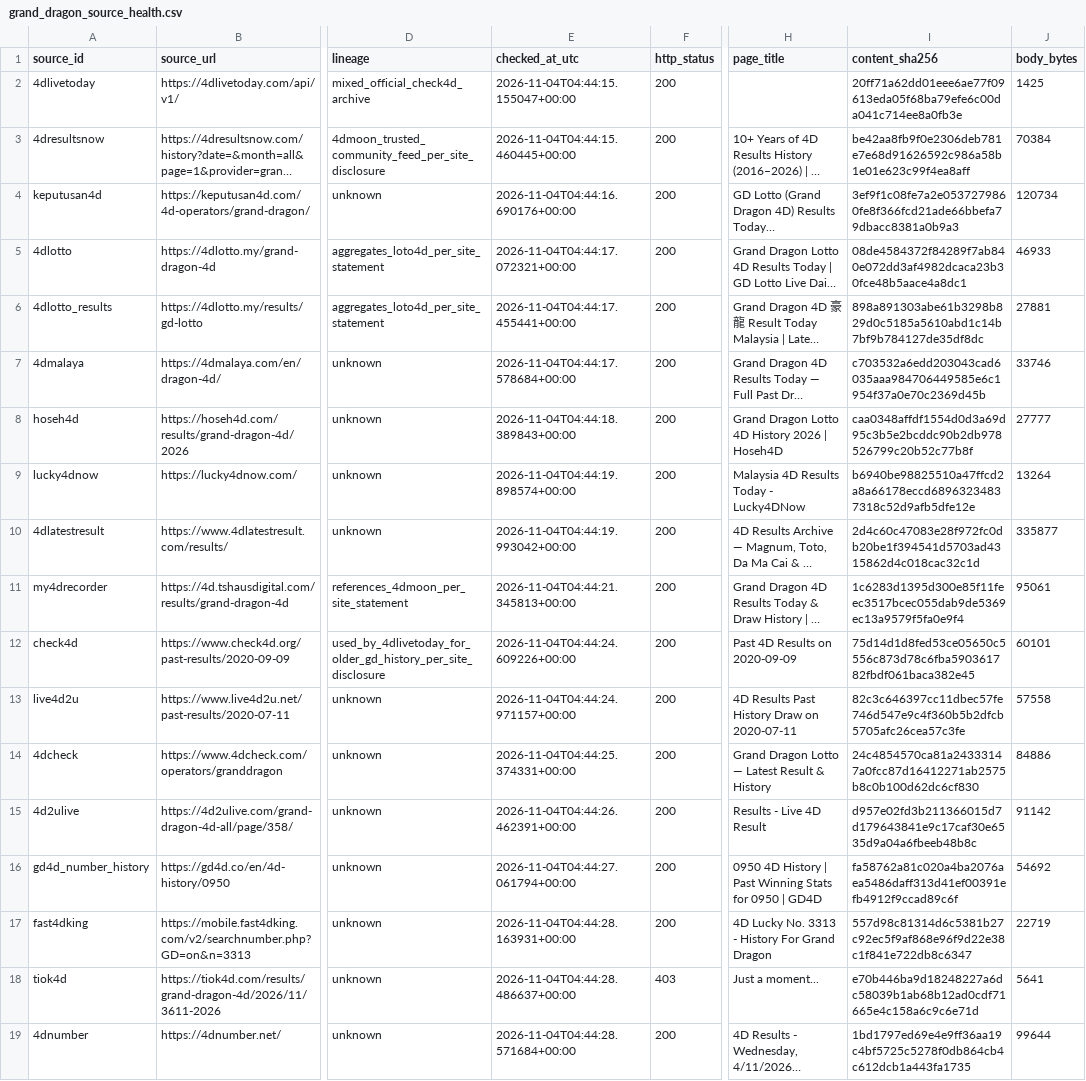
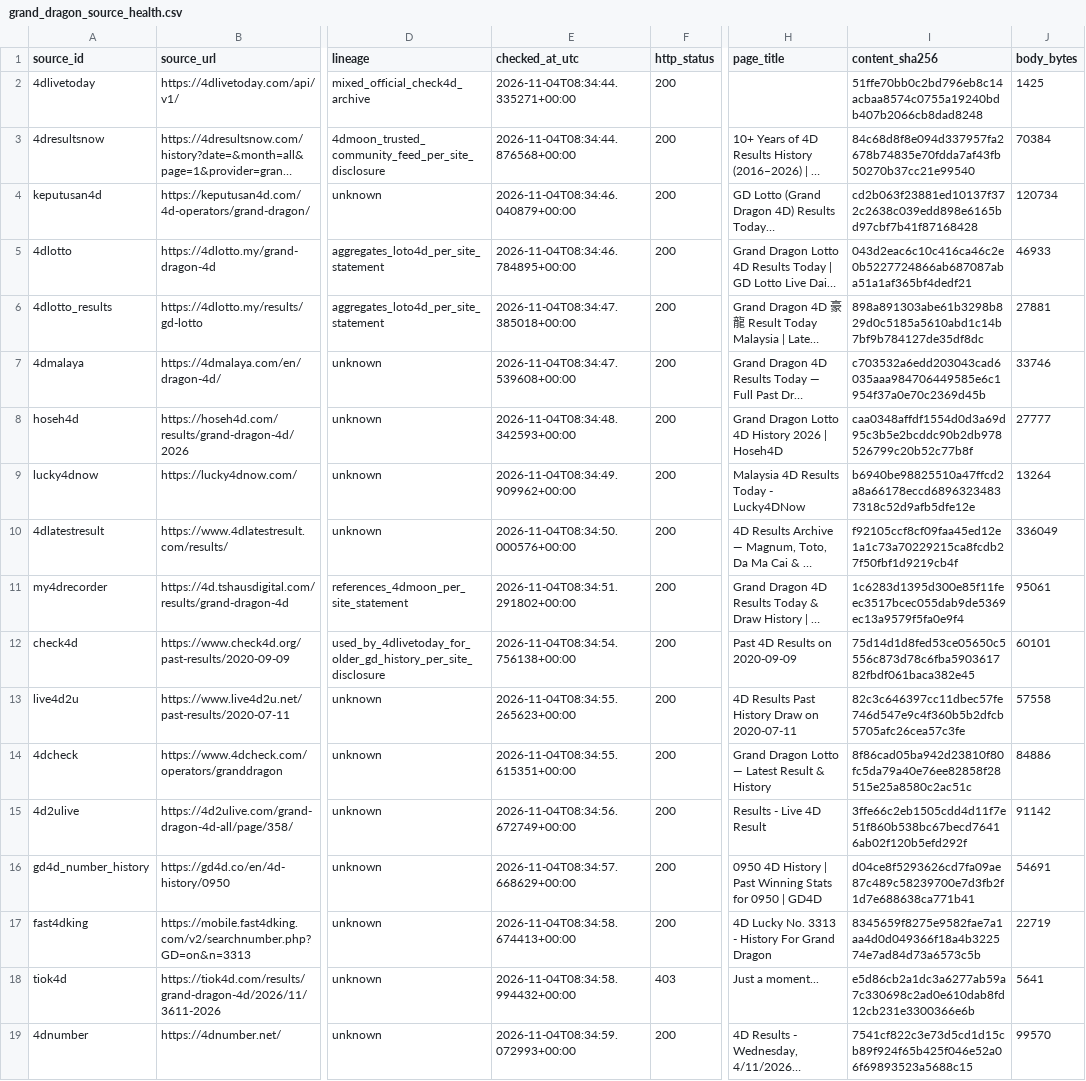
Before and after one commit to riverbird83/malaysia-4d, a CSV file: data/audit/grand_dragon_source_health.csv, drawn as a sheet; only a part is shown, gaps mark what is left out; long unchanged cells end in …; the diff covers the shown part only; the diff names each change by its address in the sheet, - before the commit and + after, or states it on an @@ line.

```diff
--- a/data/audit/grand_dragon_source_health.csv
+++ b/data/audit/grand_dragon_source_health.csv
-E2 (checked_at_utc): 2026-11-04T04:44:15.155047+00:00
+E2 (checked_at_utc): 2026-11-04T08:34:44.335271+00:00
-I2 (content_sha256): 20ff71a62dd01eee6ae77f09613eda05f68ba79efe6c00da041c714ee8a0fb3e
+I2 (content_sha256): 51ffe70bb0c2bd796eb8c14acbaa8574c0755a19240bdb407b2066cb8dad8248
-E3 (checked_at_utc): 2026-11-04T04:44:15.460445+00:00
+E3 (checked_at_utc): 2026-11-04T08:34:44.876568+00:00
-I3 (content_sha256): be42aa8fb9f0e2306deb781e7e68d91626592c986a58b1e01e623c99f4ea8aff
+I3 (content_sha256): 84c68d8f8e094d337957fa2678b74835e70fdda7af43fb50270b37cc21e99540
-E4 (checked_at_utc): 2026-11-04T04:44:16.690176+00:00
+E4 (checked_at_utc): 2026-11-04T08:34:46.040879+00:00
-I4 (content_sha256): 3ef9f1c08fe7a2e0537279860fe8f366fcd21ade66bbefa79dbacc8381a0b9a3
+I4 (content_sha256): cd2b063f23881ed10137f372c2638c039edd898e6165bd97cbf7b41f87168428
-E5 (checked_at_utc): 2026-11-04T04:44:17.072321+00:00
+E5 (checked_at_utc): 2026-11-04T08:34:46.784895+00:00
-I5 (content_sha256): 08de4584372f84289f7ab840e072dd3af4982dcaca23b30fce48b5aace4a8dc1
+I5 (content_sha256): 043d2eac6c10c416ca46c2e0b5227724866ab687087aba51a1af365bf4dedf21
-E6 (checked_at_utc): 2026-11-04T04:44:17.455441+00:00
+E6 (checked_at_utc): 2026-11-04T08:34:47.385018+00:00
-E7 (checked_at_utc): 2026-11-04T04:44:17.578684+00:00
+E7 (checked_at_utc): 2026-11-04T08:34:47.539608+00:00
-E8 (checked_at_utc): 2026-11-04T04:44:18.389843+00:00
+E8 (checked_at_utc): 2026-11-04T08:34:48.342593+00:00
-E9 (checked_at_utc): 2026-11-04T04:44:19.898574+00:00
+E9 (checked_at_utc): 2026-11-04T08:34:49.909962+00:00
-E10 (checked_at_utc): 2026-11-04T04:44:19.993042+00:00
+E10 (checked_at_utc): 2026-11-04T08:34:50.000576+00:00
-I10 (content_sha256): 2d4c60c47083e28f972fc0db20be1f394541d5703ad4315862d4c018cac32c1d
+I10 (content_sha256): f92105ccf8cf09faa45ed12e1a1c73a70229215ca8fcdb27f50fbf1d9219cb4f
-J10 (body_bytes): 335877
+J10 (body_bytes): 336049
-E11 (checked_at_utc): 2026-11-04T04:44:21.345813+00:00
+E11 (checked_at_utc): 2026-11-04T08:34:51.291802+00:00
-E12 (checked_at_utc): 2026-11-04T04:44:24.609226+00:00
+E12 (checked_at_utc): 2026-11-04T08:34:54.756138+00:00
-E13 (checked_at_utc): 2026-11-04T04:44:24.971157+00:00
+E13 (checked_at_utc): 2026-11-04T08:34:55.265623+00:00
-E14 (checked_at_utc): 2026-11-04T04:44:25.374331+00:00
+E14 (checked_at_utc): 2026-11-04T08:34:55.615351+00:00
-I14 (content_sha256): 24c4854570ca81a24333147a0fcc87d16412271ab2575b8c0b100d62dc6cf830
+I14 (content_sha256): 8f86cad05ba942d23810f80fc5da79a40e76ee82858f28515e25a8580c2ac51c
-E15 (checked_at_utc): 2026-11-04T04:44:26.462391+00:00
+E15 (checked_at_utc): 2026-11-04T08:34:56.672749+00:00
-I15 (content_sha256): d957e02fd3b211366015d7d179643841e9c17caf30e6535d9a04a6fbeeb48b8c
+I15 (content_sha256): 3ffe66c2eb1505cdd4d11f7e51f860b538bc67becd76416ab02f120b5efd292f
-E16 (checked_at_utc): 2026-11-04T04:44:27.061794+00:00
+E16 (checked_at_utc): 2026-11-04T08:34:57.668629+00:00
-I16 (content_sha256): fa58762a81c020a4ba2076aea5486daff313d41ef00391efb4912f9ccad89c6f
+I16 (content_sha256): d04ce8f5293626cd7fa09ae87c489c58239700e7d3fb2f1d7e688638ca771b41
-J16 (body_bytes): 54692
+J16 (body_bytes): 54691
-E17 (checked_at_utc): 2026-11-04T04:44:28.163931+00:00
+E17 (checked_at_utc): 2026-11-04T08:34:58.674413+00:00
-I17 (content_sha256): 557d98c81314d6c5381b27c92ec5f9af868e96f9d22e38c1f841e722db8c6347
+I17 (content_sha256): 8345659f8275e9582fae7a1aa4d0d049366f18a4b322574e7ad84d73a6573c5b
-E18 (checked_at_utc): 2026-11-04T04:44:28.486637+00:00
+E18 (checked_at_utc): 2026-11-04T08:34:58.994432+00:00
-I18 (content_sha256): e70b446ba9d18248227a6dc58039b1ab68b12ad0cdf71665e4c158a6c9c6e71d
+I18 (content_sha256): e5d86cb2a1dc3a6277ab59a7c330698c2ad0e610dab8fd12cb231e3300366e6b
-E19 (checked_at_utc): 2026-11-04T04:44:28.571684+00:00
+E19 (checked_at_utc): 2026-11-04T08:34:59.072993+00:00
-I19 (content_sha256): 1bd1797ed69e4e9ff36aa19c4bf5725c5278f0db864cb4c612dcb1a443fa1735
+I19 (content_sha256): 7541cf822c3e73d5cd1d15cb89f924f65b425f046e52a06f69893523a5688c15
-J19 (body_bytes): 99644
+J19 (body_bytes): 99570
```
Also changed, not shown: 1 added row and 28 edited cells elsewhere in this file, 13 other files.
